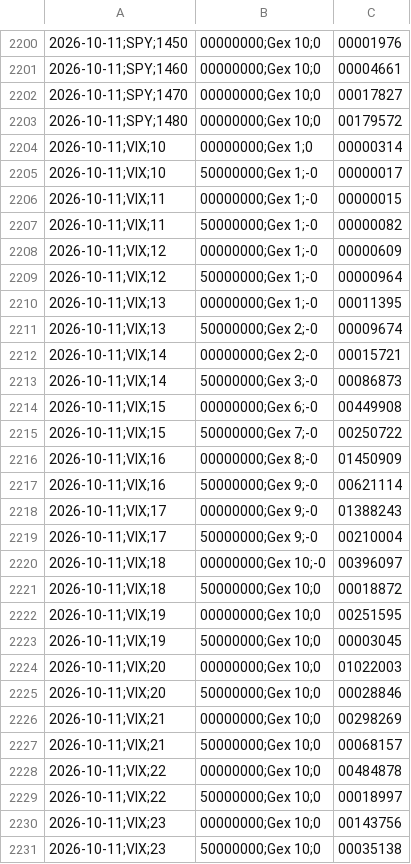
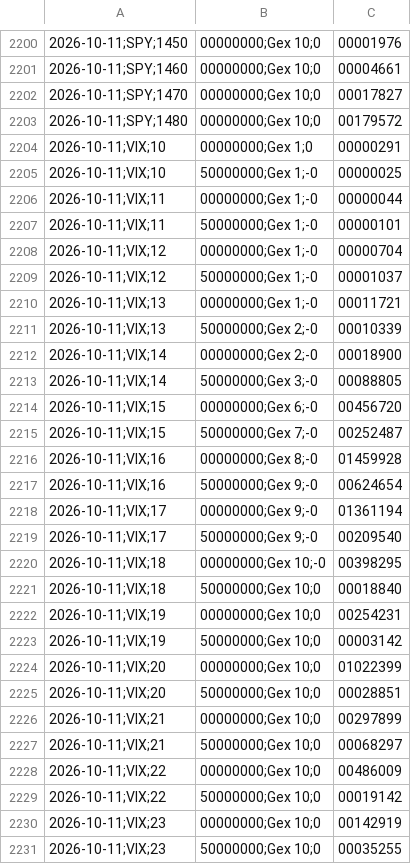
Before and after one commit to cryptonacarteira/gex-dashboard, a CSV file: historico/GexTabela.csv, drawn as a sheet; only a part is shown, gaps mark what is left out; the diff covers the shown part only; the diff names each change by its address in the sheet, - before the commit and + after, or states it on an @@ line.

```diff
--- a/historico/GexTabela.csv
+++ b/historico/GexTabela.csv
-C2204: 00000314
+C2204: 00000291
-C2205: 00000017
+C2205: 00000025
-C2206: 00000015
+C2206: 00000044
-C2207: 00000082
+C2207: 00000101
-C2208: 00000609
+C2208: 00000704
-C2209: 00000964
+C2209: 00001037
-C2210: 00011395
+C2210: 00011721
-C2211: 00009674
+C2211: 00010339
-C2212: 00015721
+C2212: 00018900
-C2213: 00086873
+C2213: 00088805
-C2214: 00449908
+C2214: 00456720
-C2215: 00250722
+C2215: 00252487
-C2216: 01450909
+C2216: 01459928
-C2217: 00621114
+C2217: 00624654
-C2218: 01388243
+C2218: 01361194
-C2219: 00210004
+C2219: 00209540
-C2220: 00396097
+C2220: 00398295
-C2221: 00018872
+C2221: 00018840
-C2222: 00251595
+C2222: 00254231
-C2223: 00003045
+C2223: 00003142
-C2224: 01022003
+C2224: 01022399
-C2225: 00028846
+C2225: 00028851
-C2226: 00298269
+C2226: 00297899
-C2227: 00068157
+C2227: 00068297
-C2228: 00484878
+C2228: 00486009
-C2229: 00018997
+C2229: 00019142
-C2230: 00143756
+C2230: 00142919
-C2231: 00035138
+C2231: 00035255
```
Also changed, not shown: 42 edited cells elsewhere in this file, historico/GexTotal.csv, historico/RangeIV.csv, 4 other files.
